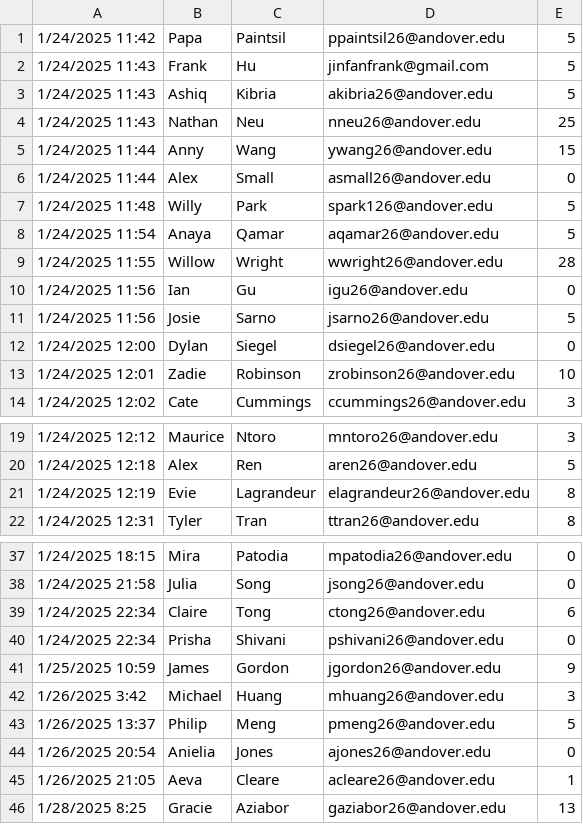
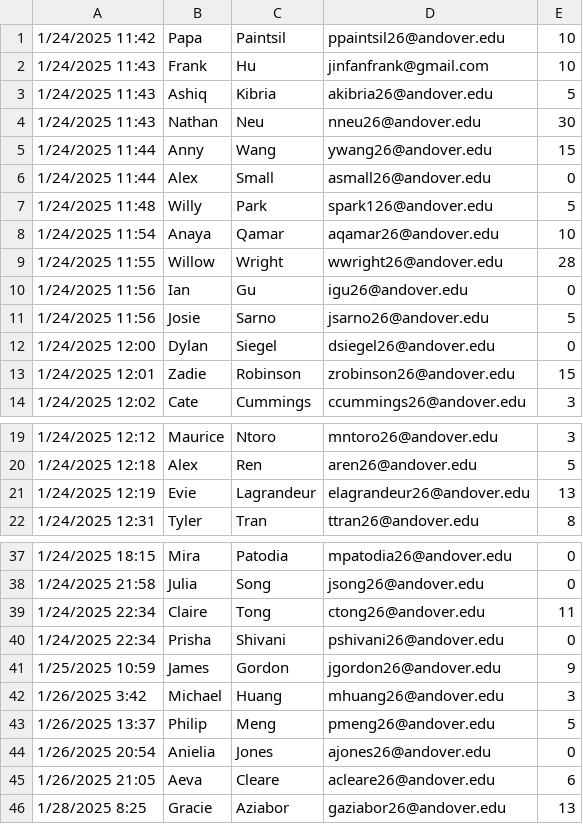
Before and after one commit to FrunkDer/AndoverFriendlyAssassin2025, a CSV file: Friendly Assassin Signups.csv, drawn as a sheet; only a part is shown, gaps mark what is left out.

```diff
--- a/Friendly Assassin Signups.csv
+++ b/Friendly Assassin Signups.csv
@@ -1,5 +1,5 @@
-1/24/2025 11:42,Papa,Paintsil,ppaintsil26@andover.edu,5
-1/24/2025 11:43,Frank,Hu,jinfanfrank@gmail.com,5
+1/24/2025 11:42,Papa,Paintsil,ppaintsil26@andover.edu,10
+1/24/2025 11:43,Frank,Hu,jinfanfrank@gmail.com,10
 1/24/2025 11:43,Ashiq,Kibria,akibria26@andover.edu,5
-1/24/2025 11:43,Nathan,Neu,nneu26@andover.edu,25
+1/24/2025 11:43,Nathan,Neu,nneu26@andover.edu,30
 1/24/2025 11:44,Anny,Wang,ywang26@andover.edu,15
@@ -7,3 +7,3 @@
 1/24/2025 11:48,Willy,Park,spark126@andover.edu,5
-1/24/2025 11:54,Anaya,Qamar,aqamar26@andover.edu,5
+1/24/2025 11:54,Anaya,Qamar,aqamar26@andover.edu,10
 1/24/2025 11:55,Willow,Wright,wwright26@andover.edu,28
@@ -12,3 +12,3 @@
 1/24/2025 12:00,Dylan,Siegel,dsiegel26@andover.edu,0
-1/24/2025 12:01,Zadie,Robinson,zrobinson26@andover.edu,10
+1/24/2025 12:01,Zadie,Robinson,zrobinson26@andover.edu,15
 1/24/2025 12:02,Cate,Cummings,ccummings26@andover.edu,3
@@ -20,3 +20,3 @@
 1/24/2025 12:18,Alex,Ren,aren26@andover.edu,5
-1/24/2025 12:19,Evie,Lagrandeur,elagrandeur26@andover.edu,8
+1/24/2025 12:19,Evie,Lagrandeur,elagrandeur26@andover.edu,13
 1/24/2025 12:31,Tyler,Tran,ttran26@andover.edu,8
@@ -38,3 +38,3 @@
 1/24/2025 21:58,Julia,Song,jsong26@andover.edu,0
-1/24/2025 22:34,Claire,Tong,ctong26@andover.edu,6
+1/24/2025 22:34,Claire,Tong,ctong26@andover.edu,11
 1/24/2025 22:34,Prisha,Shivani,pshivani26@andover.edu,0
@@ -44,3 +44,3 @@
 1/26/2025 20:54,Anielia,Jones,ajones26@andover.edu,0
-1/26/2025 21:05,Aeva,Cleare,acleare26@andover.edu,1
+1/26/2025 21:05,Aeva,Cleare,acleare26@andover.edu,6
 1/28/2025 8:25,Gracie,Aziabor,gaziabor26@andover.edu,13
```
Also changed, not shown: 1 other file.
